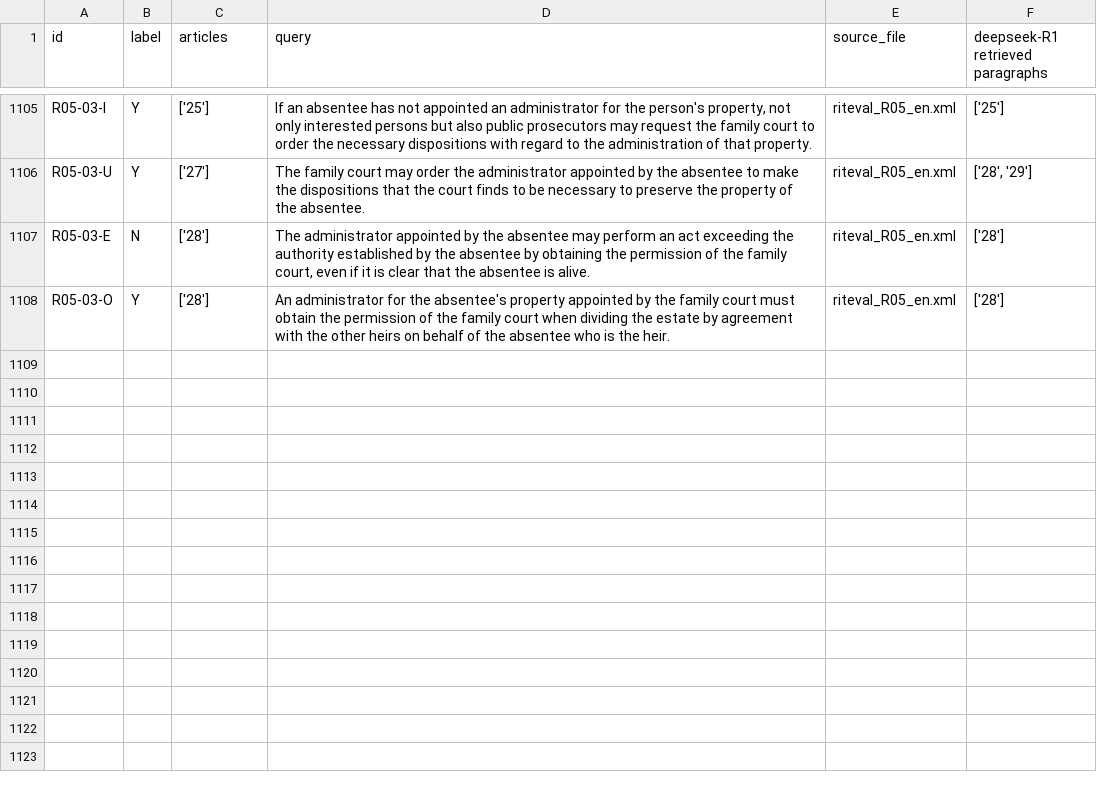
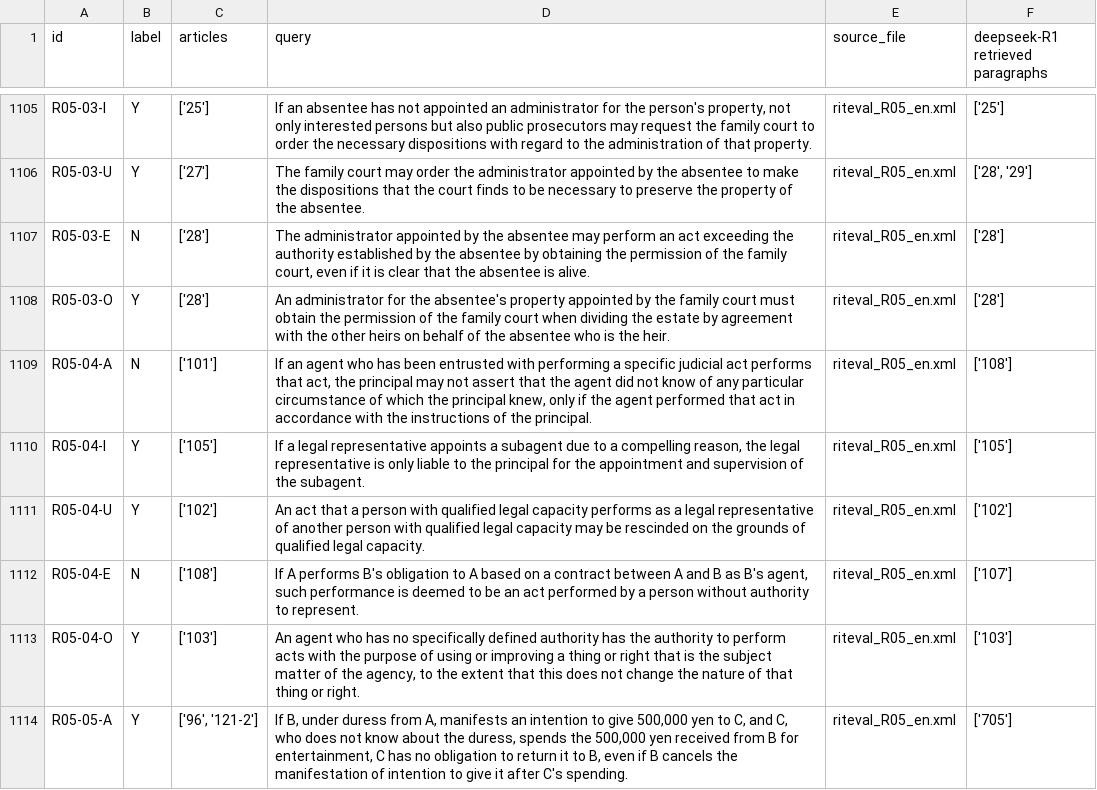
Before and after one commit to Marc8350/baresults, a CSV file: deepseek-R1_debugging retrieval_resulting_paragraphs-retriever.csv, drawn as a sheet; only a part is shown, gaps mark what is left out; the diff names each change by its address in the sheet, - before the commit and + after, or states it on an @@ line.

Commit message:
Update Excel files Tue 11 Mar 2025 10:47:43 AM CET

```diff
--- a/deepseek-R1_debugging retrieval_resulting_paragraphs-retriever.csv
+++ b/deepseek-R1_debugging retrieval_resulting_paragraphs-retriever.csv
+row 1109: R05-04-A | N | ['101'] | If an agent who has been entrusted with performing a specific judicial act performs that act, the principal may not assert that the agent did not know of any particular circumstance of which the principal knew, only if the agent performed that act in accordance with the instructions of the principal. | riteval_R05_en.xml | ['108']
+row 1110: R05-04-I | Y | ['105'] | If a legal representative appoints a subagent due to a compelling reason, the legal representative is only liable to the principal for the appointment and supervision of the subagent. | riteval_R05_en.xml | ['105']
+row 1111: R05-04-U | Y | ['102'] | An act that a person with qualified legal capacity performs as a legal representative of another person with qualified legal capacity may be rescinded on the grounds of qualified legal capacity. | riteval_R05_en.xml | ['102']
+row 1112: R05-04-E | N | ['108'] | If A performs B's obligation to A based on a contract between A and B as B's agent, such performance is deemed to be an act performed by a person without authority to represent. | riteval_R05_en.xml | ['107']
+row 1113: R05-04-O | Y | ['103'] | An agent who has no specifically defined authority has the authority to perform acts with the purpose of using or improving a thing or right that is the subject matter of the agency, to the extent that this does not change the nature of that thing or right. | riteval_R05_en.xml | ['103']
+row 1114: R05-05-A | Y | ['96', '121-2'] | If B, under duress from A, manifests an intention to give 500,000 yen to C, and C, who does not know about the duress, spends the 500,000 yen received from B for entertainment, C has no obligation to return it to B, even if B cancels the manifestation of intention to give it after C's spending. | riteval_R05_en.xml | ['705']
```
